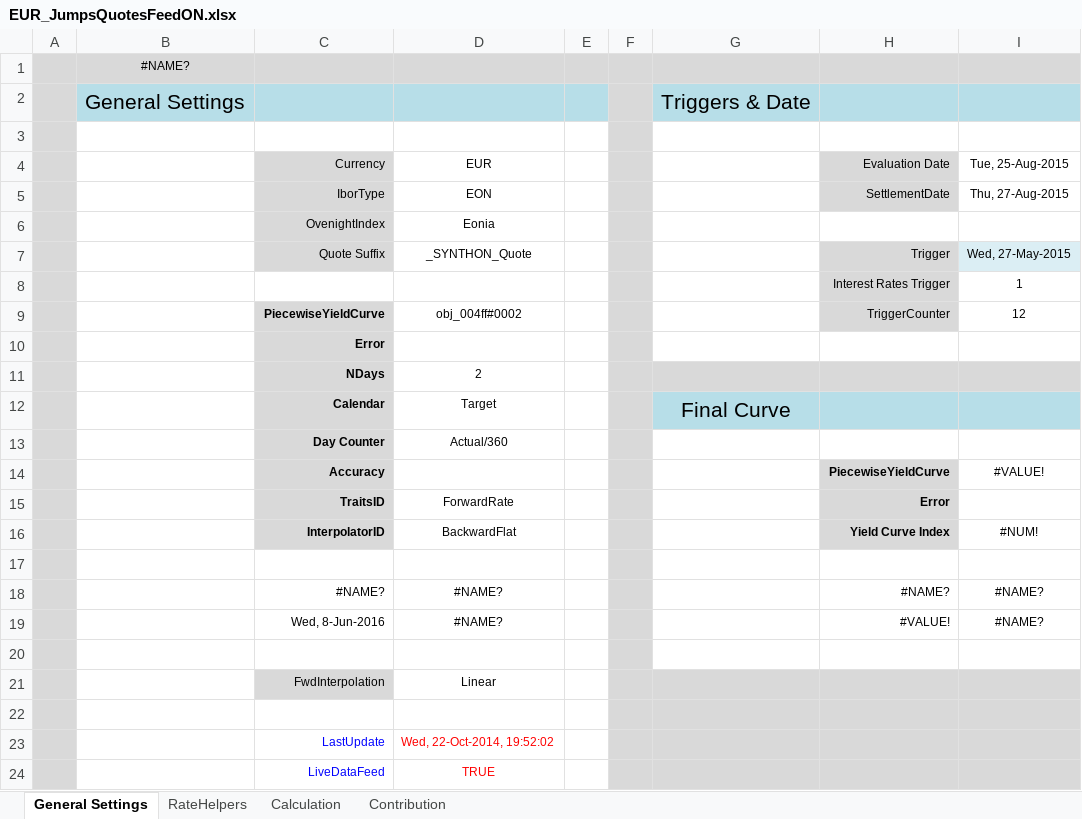
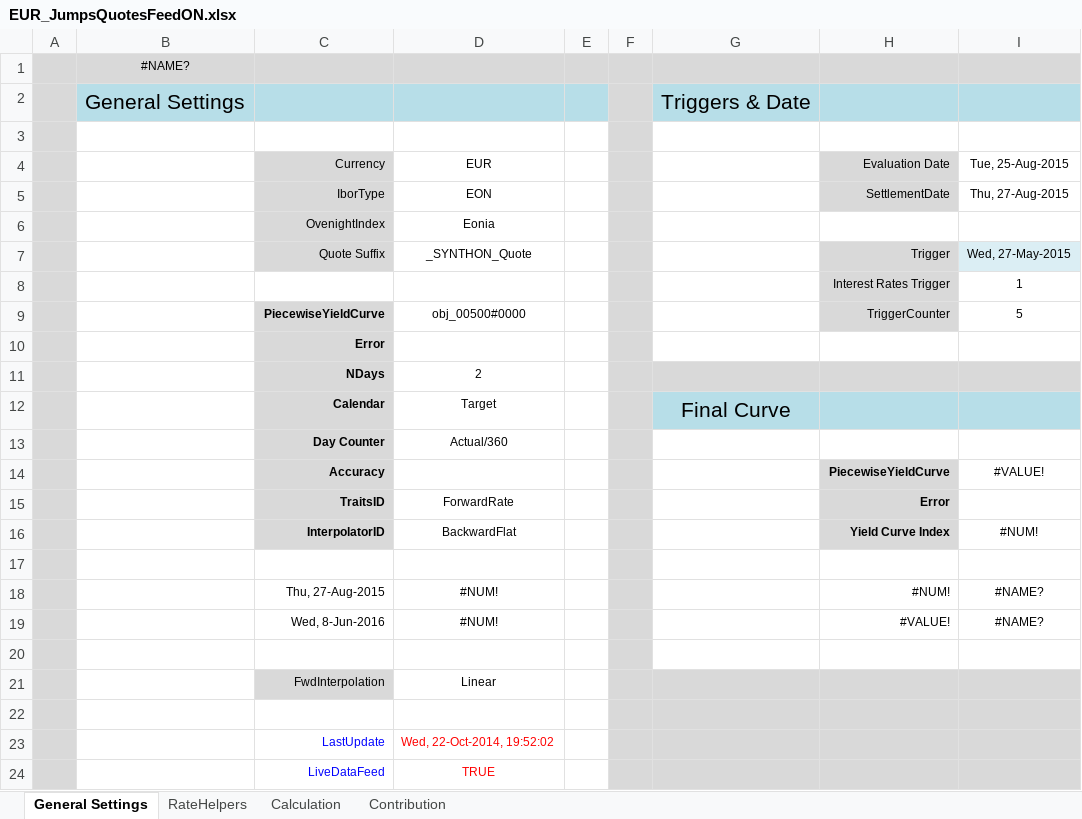
Before and after one commit to eehlers/QuantLibXL, an Excel workbook: Data2/XLS/EUR/EUR_JumpsQuotesFeedON.xlsx, sheet General Settings, drawn as a sheet; values as stored, in another font and other column widths than the file's, no borders; conditional formats not drawn; removed rows and columns are numbered as before the commit, all else as after; the diff names each change by its address in the sheet, - before the commit and + after, or states it on an @@ line.

```diff
--- a/Data2/XLS/EUR/EUR_JumpsQuotesFeedON.xlsx (sheet General Settings)
+++ b/Data2/XLS/EUR/EUR_JumpsQuotesFeedON.xlsx (sheet General Settings)
-D9: obj_004ff#0002
+D9: obj_00500#0000
-I9: 12
+I9: 5
-row 18:  |  | #NAME? | #NAME? |  |  |  | #NAME? | #NAME?
+row 18:  |  | Thu, 27-Aug-2015 | #NUM! |  |  |  | #NUM! | #NAME?
-D19: #NAME?
+D19: #NUM!
```
Also changed, not shown: sheet Calculation, sheet RateHelpers, sheet Contribution, charts or pictures, 1 other file.
